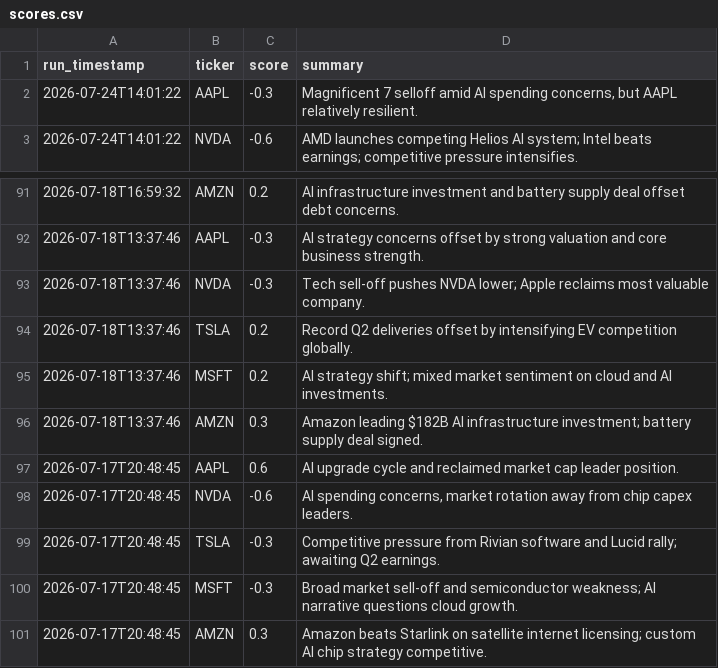
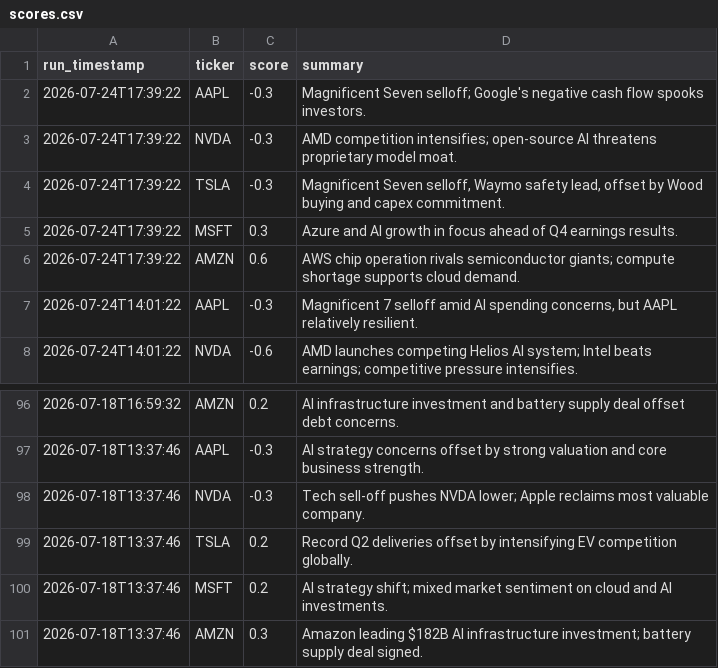
Before and after one commit to williamabrams88-hub/finance---investment-orchestrator, a CSV file: stock-sentiment/reports/scores.csv, drawn as a sheet; only a part is shown, gaps mark what is left out.

```diff
--- a/stock-sentiment/reports/scores.csv
+++ b/stock-sentiment/reports/scores.csv
@@ -1,2 +1,7 @@
 run_timestamp,ticker,score,summary
+2026-07-24T17:39:22,AAPL,-0.3,Magnificent Seven selloff; Google's negative cash flow spooks investors.
+2026-07-24T17:39:22,NVDA,-0.3,AMD competition intensifies; open-source AI threatens proprietary model moat.
+2026-07-24T17:39:22,TSLA,-0.3,"Magnificent Seven selloff, Waymo safety lead, offset by Wood buying and capex commitment."
+2026-07-24T17:39:22,MSFT,0.3,Azure and AI growth in focus ahead of Q4 earnings results.
+2026-07-24T17:39:22,AMZN,0.6,AWS chip operation rivals semiconductor giants; compute shortage supports cloud demand.
 2026-07-24T14:01:22,AAPL,-0.3,"Magnificent 7 selloff amid AI spending concerns, but AAPL relatively resilient."
@@ -96,6 +101 @@ run_timestamp,ticker,score,summary
 2026-07-18T13:37:46,AMZN,0.3,Amazon leading $182B AI infrastructure investment; battery supply deal signed.
-2026-07-17T20:48:45,AAPL,0.6,AI upgrade cycle and reclaimed market cap leader position.
-2026-07-17T20:48:45,NVDA,-0.6,"AI spending concerns, market rotation away from chip capex leaders."
-2026-07-17T20:48:45,TSLA,-0.3,Competitive pressure from Rivian software and Lucid rally; awaiting Q2 earnings.
-2026-07-17T20:48:45,MSFT,-0.3,Broad market sell-off and semiconductor weakness; AI narrative questions cloud growth.
-2026-07-17T20:48:45,AMZN,0.3,Amazon beats Starlink on satellite internet licensing; custom AI chip strategy competitive.
```
Also changed, not shown: 1 other file.
